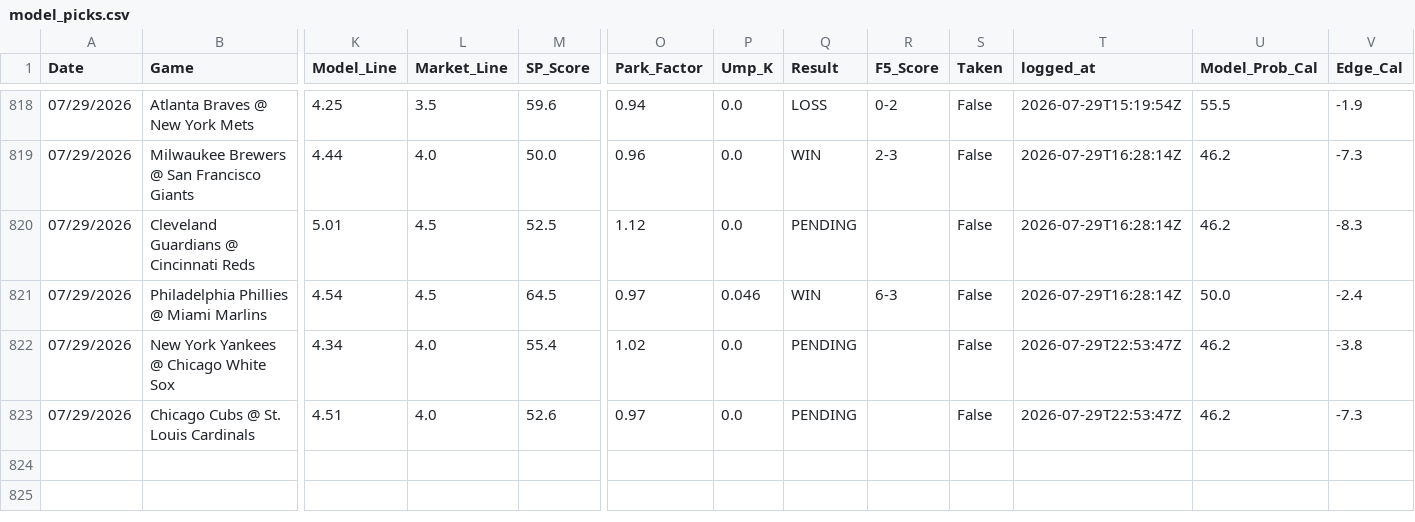
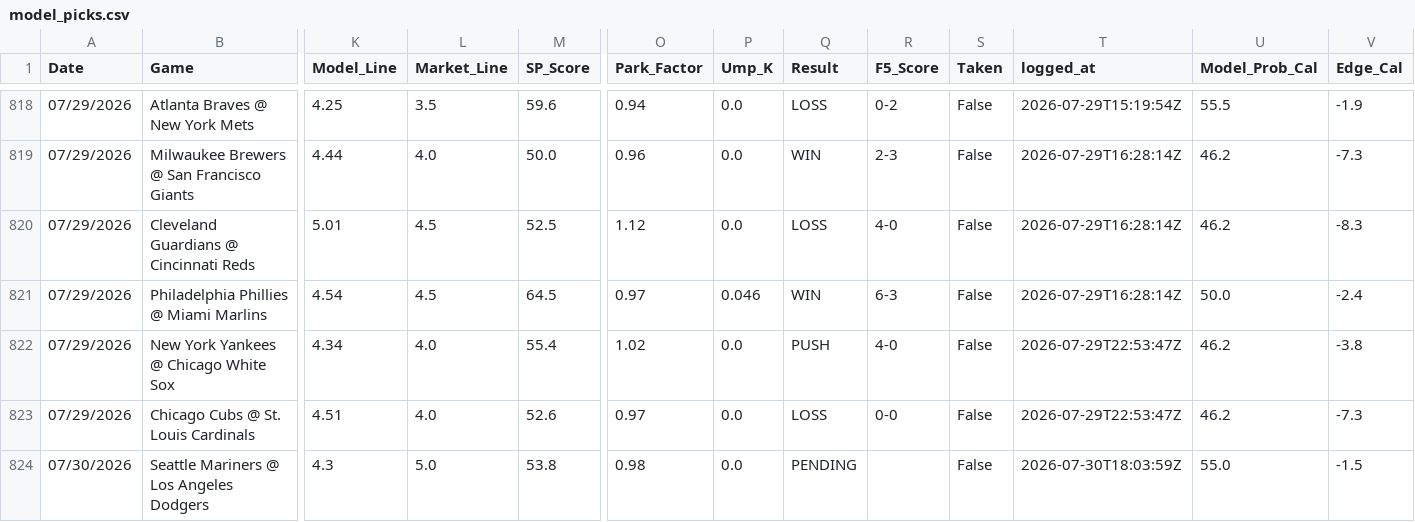
Before and after one commit to reesesetzer-pro/mlb-f5-model, a CSV file: model_picks.csv, drawn as a sheet; only a part is shown, gaps mark what is left out; rows hold the shown columns only; the diff names each change by its address in the sheet, - before the commit and + after, or states it on an @@ line.

Commit message:
picks: sync 2026-07-30

```diff
--- a/model_picks.csv
+++ b/model_picks.csv
-Q820 (Result): PENDING
+Q820 (Result): LOSS
-R820 (F5_Score): (empty)
+R820 (F5_Score): 4-0
-Q822 (Result): PENDING
+Q822 (Result): PUSH
-R822 (F5_Score): (empty)
+R822 (F5_Score): 4-0
-Q823 (Result): PENDING
+Q823 (Result): LOSS
-R823 (F5_Score): (empty)
+R823 (F5_Score): 0-0
+row 824: 07/30/2026 | Seattle Mariners @ Los Angeles Dodgers | 4.3 | 5.0 | 53.8 | 0.98 | 0.0 | PENDING |  | False | 2026-07-30T18:03:59Z | 55.0 | -1.5
```
